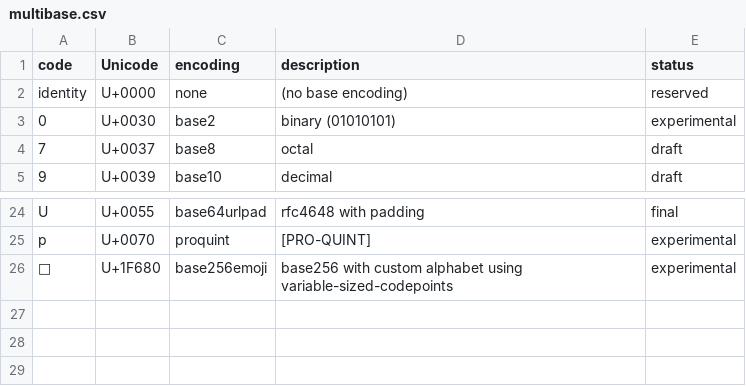
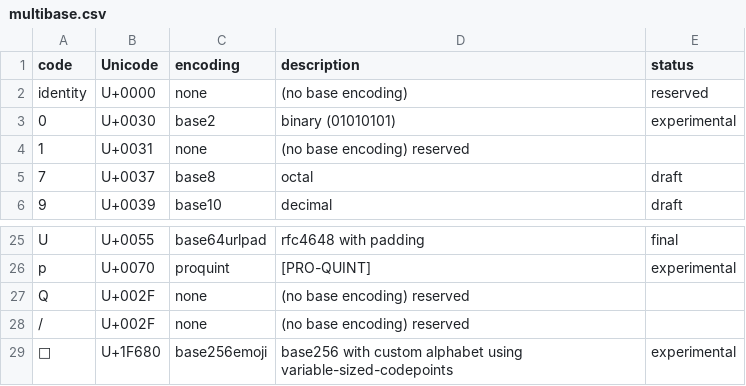
Before and after one commit to multiformats/multibase, a CSV file: multibase.csv, drawn as a sheet; only a part is shown, gaps mark what is left out; the diff names each change by its address in the sheet, - before the commit and + after, or states it on an @@ line.

Commit message:
address VMX's comments and refine ### Reserved Terms section

```diff
--- a/multibase.csv
+++ b/multibase.csv
+row 4: 1 | U+0031 | none | (no base encoding) reserved
+row 27: Q | U+002F | none | (no base encoding) reserved
+row 28: / | U+002F | none | (no base encoding) reserved
```
Also changed, not shown: 1 other file.
